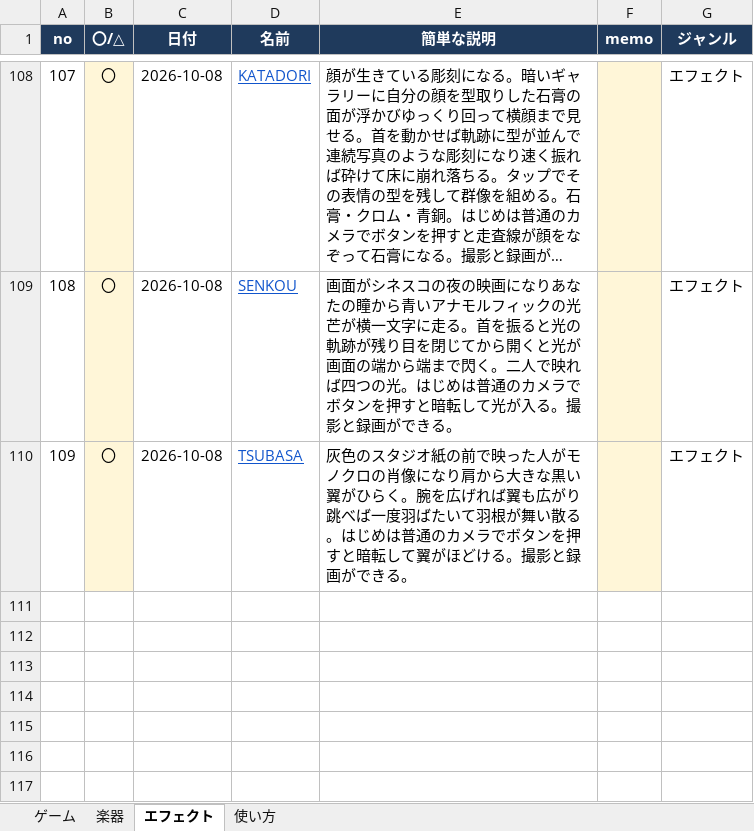
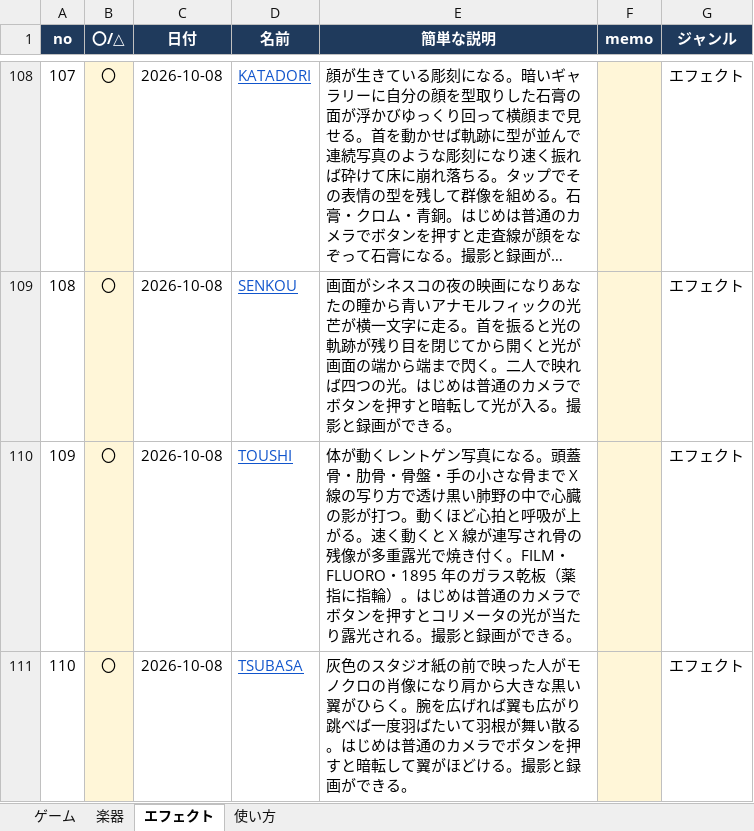
Before and after one commit to apaapaapaapaapa2006-source/oto-2, an Excel workbook: oto-2-works.xlsx, sheet エフェクト, drawn as a sheet; only a part is shown, gaps mark what is left out; long unchanged cells end in …; values as stored, in another font and other column widths than the file's, no borders; addresses are those after the commit; the diff names each change by its address in the sheet, - before the commit and + after, or states it on an @@ line.

```diff
--- a/oto-2-works.xlsx (sheet エフェクト)
+++ b/oto-2-works.xlsx (sheet エフェクト)
+row 110: 109 | 〇 | 2026-10-08 | TOUSHI | 体が動くレントゲン写真になる。頭蓋骨・肋骨・骨盤・手の小さな骨まで X 線の写り方で透け黒い肺野の中で心臓の影が打つ。動くほど心拍と呼吸が上がる。速く動くと X 線が連写され骨の残像が多重露光で焼き付く。FILM・FLUORO・1895 年のガラス乾板（薬指に指輪）。はじめは普通のカメラでボタンを押すとコリメータの光が当たり露光される。撮影と録画ができる。 |  | エフェクト
@@ column A (no) renumbered from row 111 down @@
```
Also changed, not shown: sheet 使い方, 5 other files.
